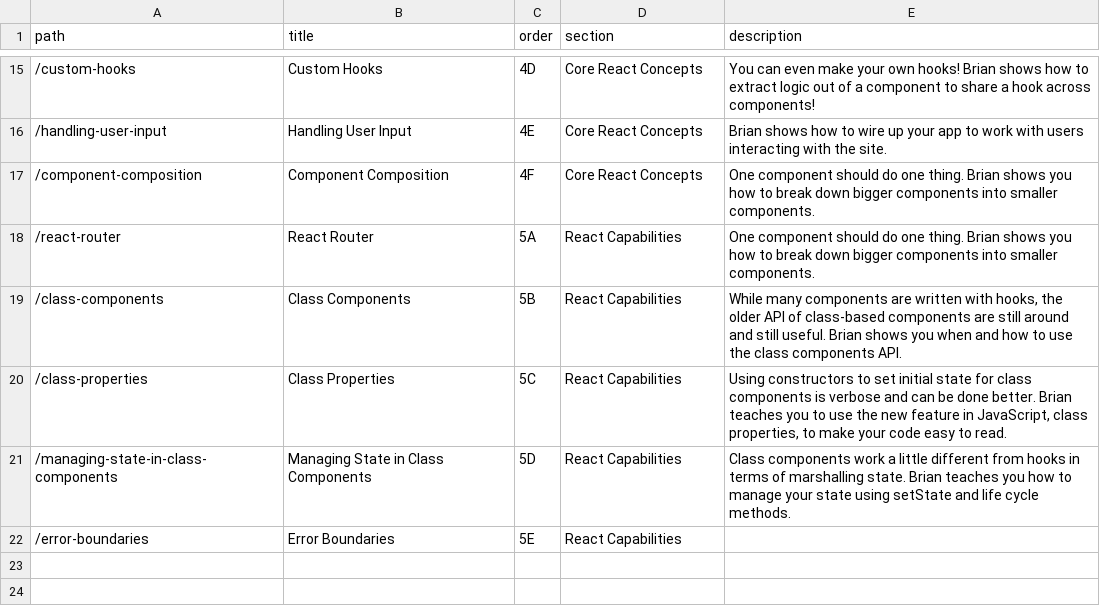
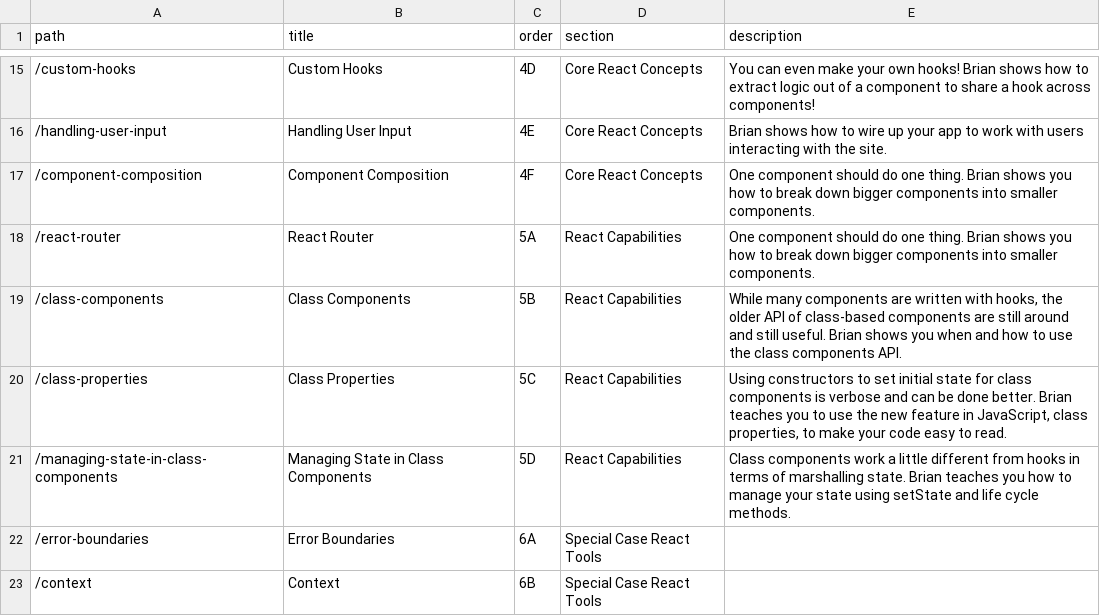
Before and after one commit to btholt/complete-intro-to-react-v6, a CSV file: lessons.csv, drawn as a sheet; only a part is shown, gaps mark what is left out.

```diff
--- a/lessons.csv
+++ b/lessons.csv
@@ -21,2 +21,3 @@ path,title,order,section,description
 "/managing-state-in-class-components","Managing State in Class Components","5D","React Capabilities","Class components work a little different from hooks in terms of marshalling state. Brian teaches you how to manage your state using setState and life cycle methods."
-"/error-boundaries","Error Boundaries","5E","React Capabilities",
+"/error-boundaries","Error Boundaries","6A","Special Case React Tools",
+"/context","Context","6B","Special Case React Tools",
```
Also changed, not shown: links.csv, 26 other files.
